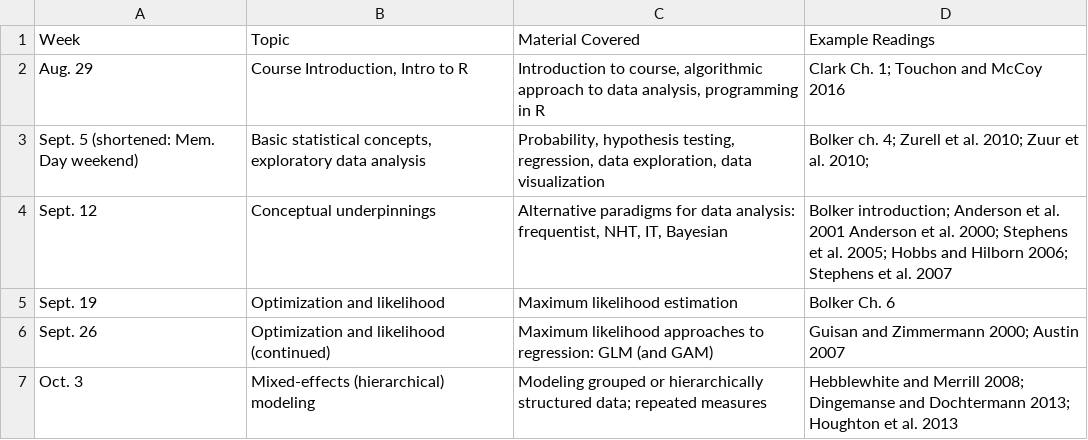
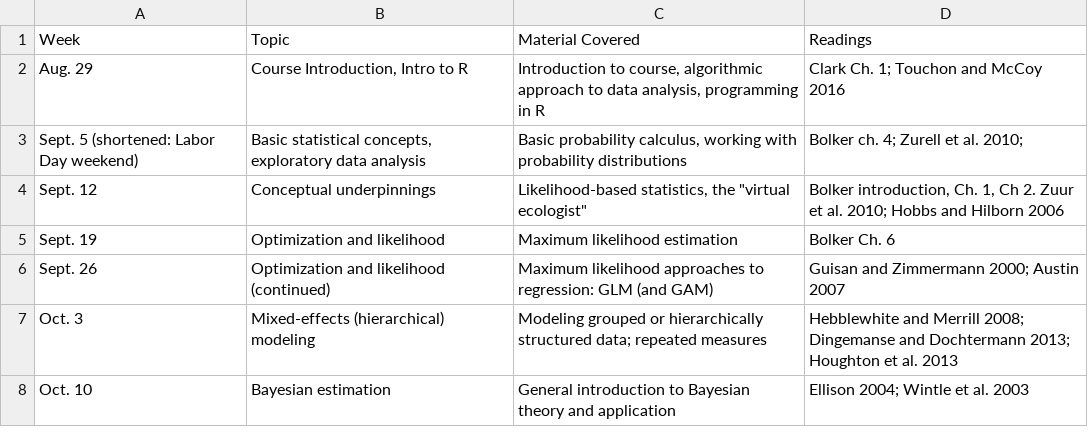
Before and after one commit to kevintshoemaker/NRES-746, a CSV file: CourseSchedule.csv, drawn as a sheet; only a part is shown; the shorter side is filled out with more unchanged rows.

Commit message:
Updates for weeks 2 and 3

```diff
--- a/CourseSchedule.csv
+++ b/CourseSchedule.csv
@@ -1,5 +1,5 @@
-Week,Topic,Material Covered,Example Readings
+Week,Topic,Material Covered,Readings
 Aug. 29,"Course Introduction, Intro to R","Introduction to course, algorithmic approach to data analysis, programming in R",Clark Ch. 1; Touchon and McCoy 2016
-Sept. 5 (shortened: Mem. Day weekend),"Basic statistical concepts, exploratory data analysis","Probability, hypothesis testing, regression, data exploration, data visualization",Bolker ch. 4; Zurell et al. 2010; Zuur et al. 2010;
-Sept. 12,Conceptual underpinnings,"Alternative paradigms for data analysis: frequentist, NHT, IT, Bayesian",Bolker introduction; Anderson et al. 2001 Anderson et al. 2000; Stephens et al. 2005; Hobbs and Hilborn 2006; Stephens et al. 2007
+Sept. 5 (shortened: Labor Day weekend),"Basic statistical concepts, exploratory data analysis","Basic probability calculus, working with probability distributions",Bolker ch. 4; Zurell et al. 2010;
+Sept. 12,Conceptual underpinnings,"Likelihood-based statistics, the ""virtual ecologist""","Bolker introduction, Ch. 1, Ch 2.  Zuur et al. 2010;  Hobbs and Hilborn 2006"
 Sept. 19,Optimization and likelihood,Maximum likelihood estimation,Bolker Ch. 6
```
Also changed, not shown: LabSchedule.csv, 2 other files.
